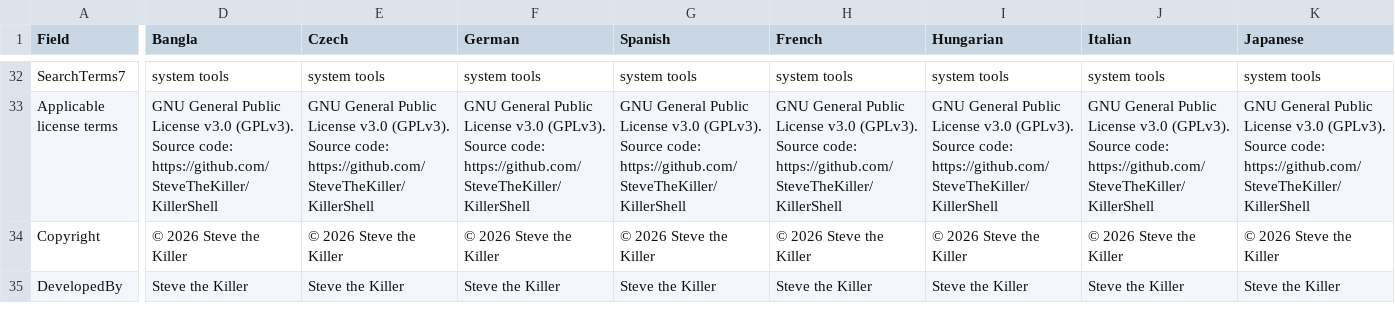
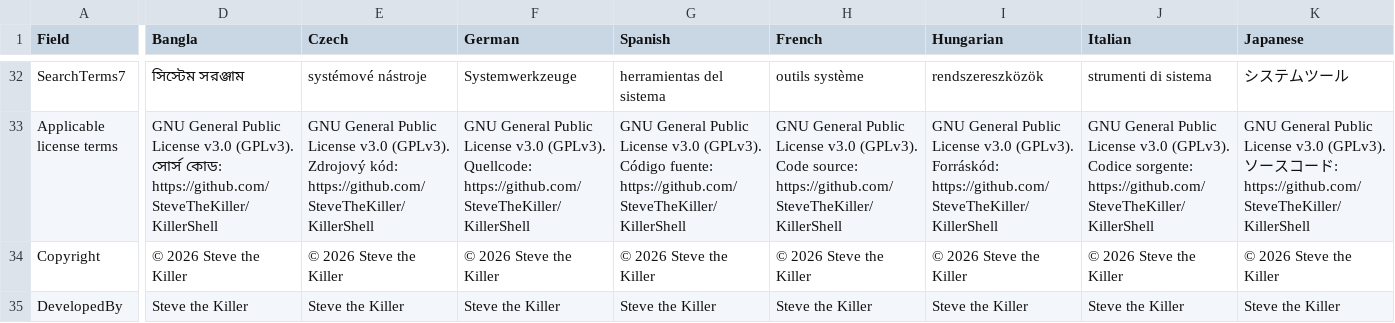
Before and after one commit to SteveTheKiller/KillerShell, a CSV file: store/KillerShell-Store-listing.csv, drawn as a sheet; only a part is shown, gaps mark what is left out; the diff covers the shown part only; the diff names each change by its address in the sheet, - before the commit and + after, or states it on an @@ line.

```diff
--- a/store/KillerShell-Store-listing.csv
+++ b/store/KillerShell-Store-listing.csv
-D32 (Bangla): system tools
+D32 (Bangla): সিস্টেম সরঞ্জাম
-E32 (Czech): system tools
+E32 (Czech): systémové nástroje
-F32 (German): system tools
+F32 (German): Systemwerkzeuge
-G32 (Spanish): system tools
+G32 (Spanish): herramientas del sistema
-H32 (French): system tools
+H32 (French): outils système
-I32 (Hungarian): system tools
+I32 (Hungarian): rendszereszközök
-J32 (Italian): system tools
+J32 (Italian): strumenti di sistema
-K32 (Japanese): system tools
+K32 (Japanese): システムツール
-D33 (Bangla): …v3.0 (GPLv3). Source code: https://github.com/SteveTheKiller/KillerShell
+D33 (Bangla): …v3.0 (GPLv3). সোর্স কোড: https://github.com/SteveTheKiller/KillerShell
-E33 (Czech): …v3.0 (GPLv3). Source code: https://github.com/SteveTheKiller/KillerShell
+E33 (Czech): …v3.0 (GPLv3). Zdrojový kód: https://github.com/SteveTheKiller/KillerShell
-F33 (German): …v3.0 (GPLv3). Source code: https://github.com/SteveTheKiller/KillerShell
+F33 (German): …v3.0 (GPLv3). Quellcode: https://github.com/SteveTheKiller/KillerShell
-G33 (Spanish): …v3.0 (GPLv3). Source code: https://github.com/SteveTheKiller/KillerShell
+G33 (Spanish): …v3.0 (GPLv3). Código fuente: https://github.com/SteveTheKiller/KillerShell
-H33 (French): …v3.0 (GPLv3). Source code: https://github.com/SteveTheKiller/KillerShell
+H33 (French): …v3.0 (GPLv3). Code source: https://github.com/SteveTheKiller/KillerShell
-I33 (Hungarian): …v3.0 (GPLv3). Source code: https://github.com/SteveTheKiller/KillerShell
+I33 (Hungarian): …v3.0 (GPLv3). Forráskód: https://github.com/SteveTheKiller/KillerShell
-J33 (Italian): …v3.0 (GPLv3). Source code: https://github.com/SteveTheKiller/KillerShell
+J33 (Italian): …v3.0 (GPLv3). Codice sorgente: https://github.com/SteveTheKiller/KillerShell
-K33 (Japanese): …v3.0 (GPLv3). Source code: https://github.com/SteveTheKiller/KillerShell
+K33 (Japanese): …v3.0 (GPLv3). ソースコード: https://github.com/SteveTheKiller/KillerShell
```
Also changed, not shown: 140 edited cells elsewhere in this file, 11 other files.
